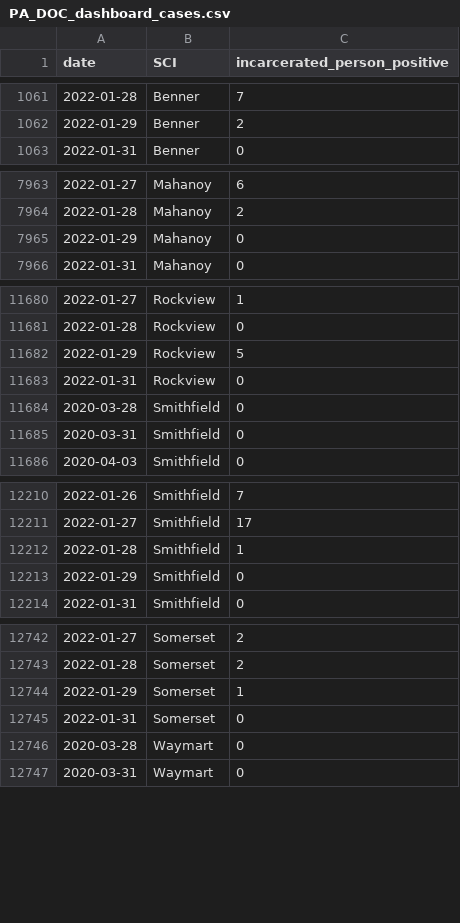
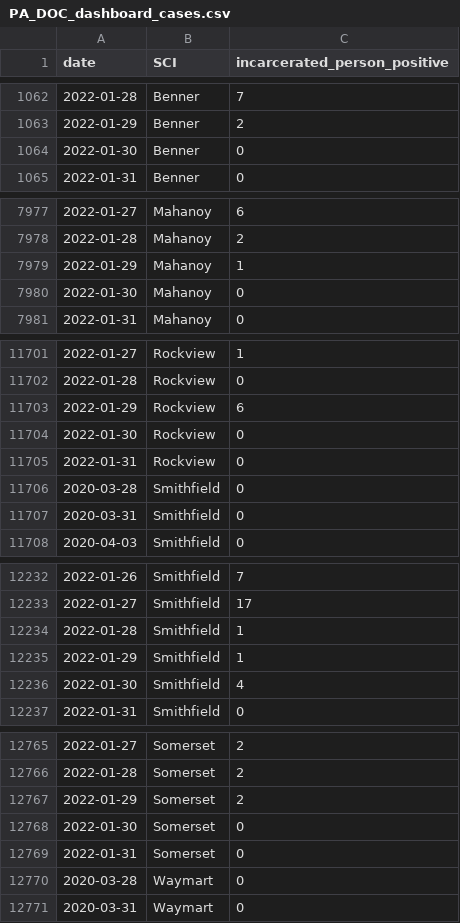
Before and after one commit to jmparelman/PA-SCI_COVID19, a CSV file: data/latest_data/PA_DOC_dashboard_cases.csv, drawn as a sheet; only a part is shown, gaps mark what is left out; the diff covers the shown part only.

```diff
--- a/data/latest_data/PA_DOC_dashboard_cases.csv
+++ b/data/latest_data/PA_DOC_dashboard_cases.csv
@@ -1062,2 +1063,3 @@ date,SCI,incarcerated_person_positive
 2022-01-29,Benner,2
+2022-01-30,Benner,0
 2022-01-31,Benner,0
@@ -7964,3 +7978,4 @@ date,SCI,incarcerated_person_positive
 2022-01-28,Mahanoy,2
-2022-01-29,Mahanoy,0
+2022-01-29,Mahanoy,1
+2022-01-30,Mahanoy,0
 2022-01-31,Mahanoy,0
@@ -11681,3 +11702,4 @@ date,SCI,incarcerated_person_positive
 2022-01-28,Rockview,0
-2022-01-29,Rockview,5
+2022-01-29,Rockview,6
+2022-01-30,Rockview,0
 2022-01-31,Rockview,0
@@ -12212,3 +12234,4 @@ date,SCI,incarcerated_person_positive
 2022-01-28,Smithfield,1
-2022-01-29,Smithfield,0
+2022-01-29,Smithfield,1
+2022-01-30,Smithfield,4
 2022-01-31,Smithfield,0
@@ -12743,3 +12766,4 @@ date,SCI,incarcerated_person_positive
 2022-01-28,Somerset,2
-2022-01-29,Somerset,1
+2022-01-29,Somerset,2
+2022-01-30,Somerset,0
 2022-01-31,Somerset,0
```
Also changed, not shown: 20 added rows and 5 edited cells elsewhere in this file, data/latest_data/PA_DOC_dashboard_latest.csv.
